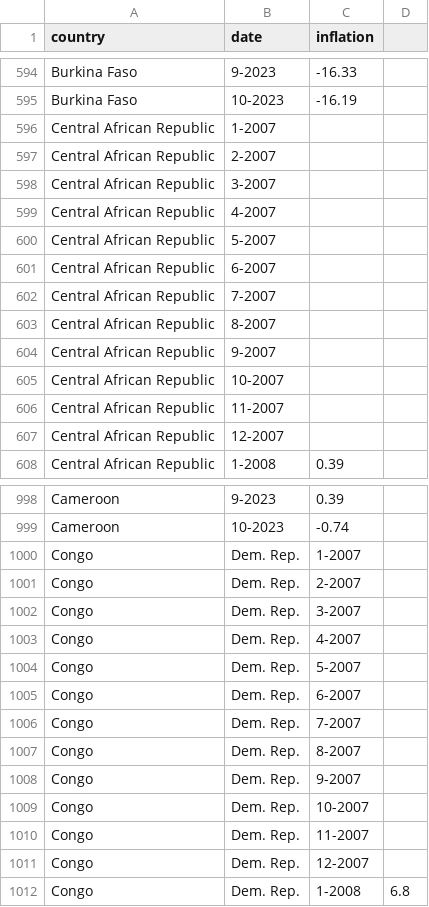
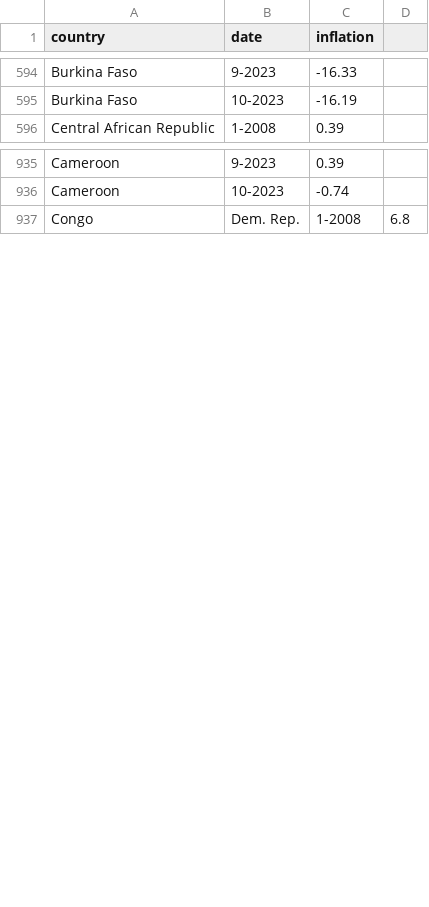
Before and after one commit to cheredia19/yoy-food-prices, a CSV file: data.csv, drawn as a sheet; only a part is shown, gaps mark what is left out; the diff covers the shown part only.

```diff
--- a/data.csv
+++ b/data.csv
@@ -595,14 +595,2 @@ Burkina Faso,9-2023,-16.33
 Burkina Faso,10-2023,-16.19
-Central African Republic,1-2007,
-Central African Republic,2-2007,
-Central African Republic,3-2007,
-Central African Republic,4-2007,
-Central African Republic,5-2007,
-Central African Republic,6-2007,
-Central African Republic,7-2007,
-Central African Republic,8-2007,
-Central African Republic,9-2007,
-Central African Republic,10-2007,
-Central African Republic,11-2007,
-Central African Republic,12-2007,
 Central African Republic,1-2008,0.39
@@ -999,14 +936,2 @@ Cameroon,9-2023,0.39
 Cameroon,10-2023,-0.74
-Congo, Dem. Rep.,1-2007,
-Congo, Dem. Rep.,2-2007,
-Congo, Dem. Rep.,3-2007,
-Congo, Dem. Rep.,4-2007,
-Congo, Dem. Rep.,5-2007,
-Congo, Dem. Rep.,6-2007,
-Congo, Dem. Rep.,7-2007,
-Congo, Dem. Rep.,8-2007,
-Congo, Dem. Rep.,9-2007,
-Congo, Dem. Rep.,10-2007,
-Congo, Dem. Rep.,11-2007,
-Congo, Dem. Rep.,12-2007,
 Congo, Dem. Rep.,1-2008,6.8
```
Also changed, not shown: 51 removed rows elsewhere in this file.
